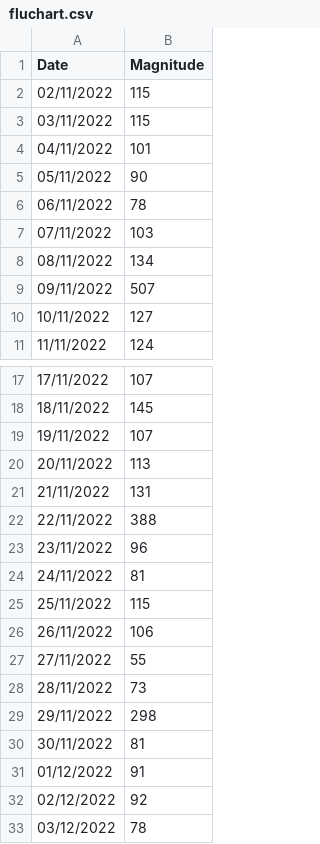
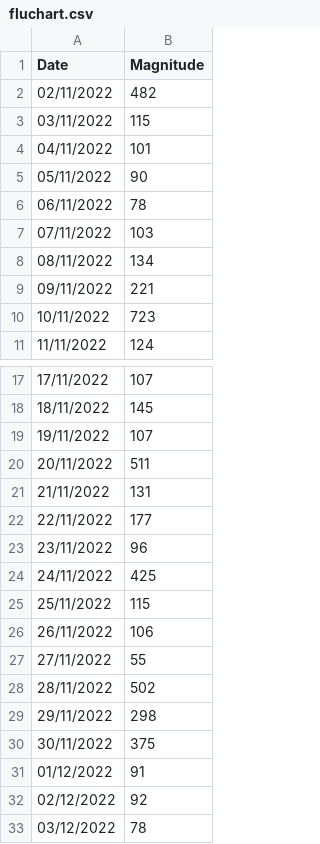
Before and after one commit to notsmart-af/streamlit, a CSV file: data/fluchart.csv, drawn as a sheet; only a part is shown, gaps mark what is left out.

Commit message:
11

```diff
--- a/data/fluchart.csv
+++ b/data/fluchart.csv
@@ -1,3 +1,3 @@
 Date,Magnitude
-02/11/2022,115
+02/11/2022,482
 03/11/2022,115
@@ -8,4 +8,4 @@
 08/11/2022,134
-09/11/2022,507
-10/11/2022,127
+09/11/2022,221
+10/11/2022,723
 11/11/2022,124
@@ -19,7 +19,7 @@
 19/11/2022,107
-20/11/2022,113
+20/11/2022,511
 21/11/2022,131
-22/11/2022,388
+22/11/2022,177
 23/11/2022,96
-24/11/2022,81
+24/11/2022,425
 25/11/2022,115
@@ -27,5 +27,5 @@
 27/11/2022,55
-28/11/2022,73
+28/11/2022,502
 29/11/2022,298
-30/11/2022,81
+30/11/2022,375
 01/12/2022,91
```
